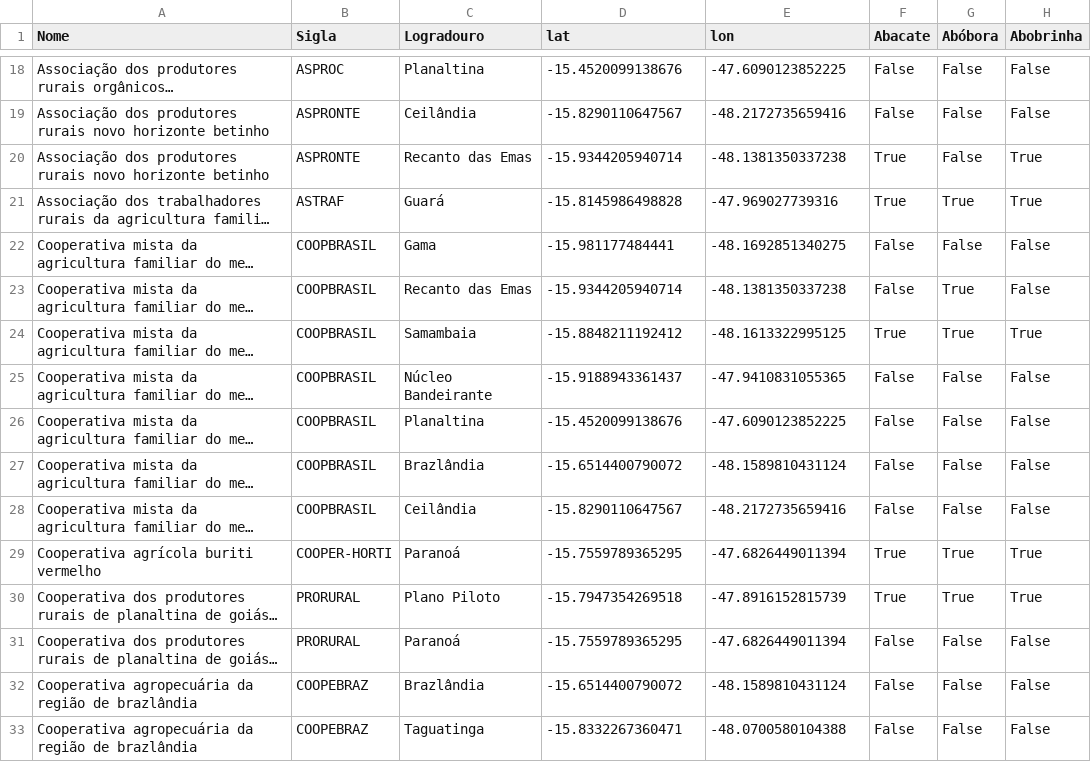
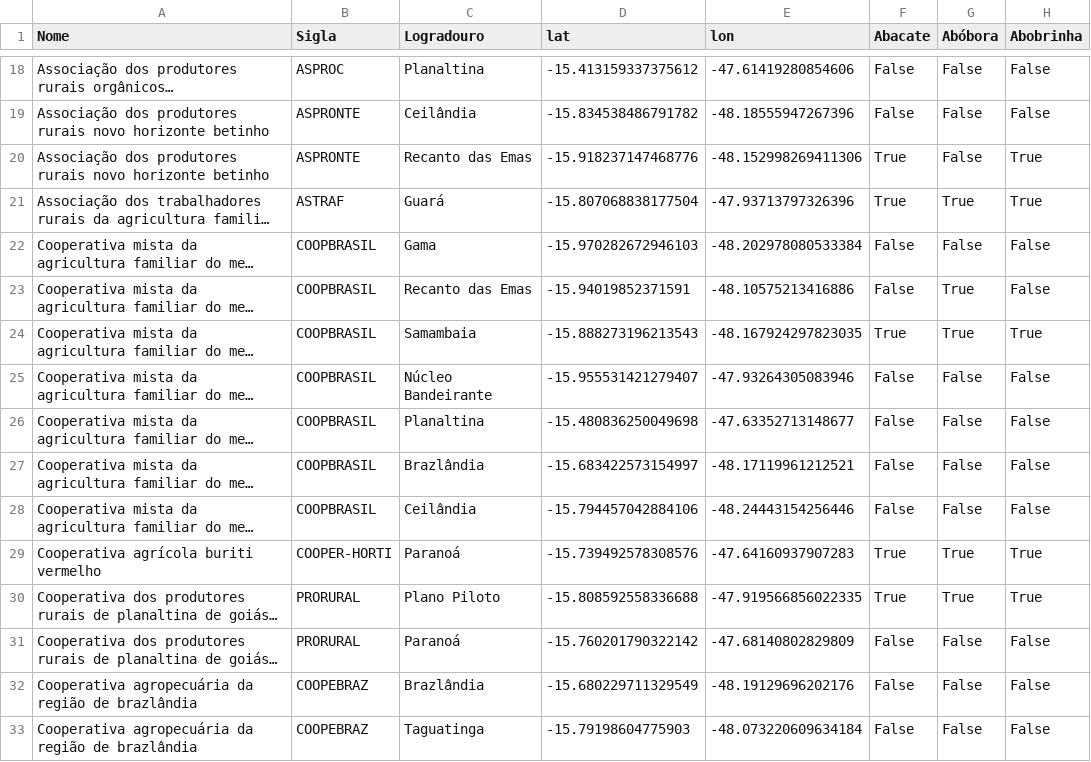
Before and after one commit to rafaelghiorzi/Projeto-1-IIA, a CSV file: data/produtores.csv, drawn as a sheet; only a part is shown, gaps mark what is left out; long unchanged cells end in …; the diff covers the shown part only; the diff names each change by its address in the sheet, - before the commit and + after, or states it on an @@ line.

```diff
--- a/data/produtores.csv
+++ b/data/produtores.csv
-D18 (lat): -15.4520099138676
+D18 (lat): -15.413159337375612
-E18 (lon): -47.6090123852225
+E18 (lon): -47.61419280854606
-D19 (lat): -15.8290110647567
+D19 (lat): -15.834538486791782
-E19 (lon): -48.2172735659416
+E19 (lon): -48.18555947267396
-D20 (lat): -15.9344205940714
+D20 (lat): -15.918237147468776
-E20 (lon): -48.1381350337238
+E20 (lon): -48.152998269411306
-D21 (lat): -15.8145986498828
+D21 (lat): -15.807068838177504
-E21 (lon): -47.969027739316
+E21 (lon): -47.93713797326396
-D22 (lat): -15.981177484441
+D22 (lat): -15.970282672946103
-E22 (lon): -48.1692851340275
+E22 (lon): -48.202978080533384
-D23 (lat): -15.9344205940714
+D23 (lat): -15.94019852371591
-E23 (lon): -48.1381350337238
+E23 (lon): -48.10575213416886
-D24 (lat): -15.8848211192412
+D24 (lat): -15.888273196213543
-E24 (lon): -48.1613322995125
+E24 (lon): -48.167924297823035
-D25 (lat): -15.9188943361437
+D25 (lat): -15.955531421279407
-E25 (lon): -47.9410831055365
+E25 (lon): -47.93264305083946
-D26 (lat): -15.4520099138676
+D26 (lat): -15.480836250049698
-E26 (lon): -47.6090123852225
+E26 (lon): -47.63352713148677
-D27 (lat): -15.6514400790072
+D27 (lat): -15.683422573154997
-E27 (lon): -48.1589810431124
+E27 (lon): -48.17119961212521
-D28 (lat): -15.8290110647567
+D28 (lat): -15.794457042884106
-E28 (lon): -48.2172735659416
+E28 (lon): -48.24443154256446
-D29 (lat): -15.7559789365295
+D29 (lat): -15.739492578308576
-E29 (lon): -47.6826449011394
+E29 (lon): -47.64160937907283
-D30 (lat): -15.7947354269518
+D30 (lat): -15.808592558336688
-E30 (lon): -47.8916152815739
+E30 (lon): -47.919566856022335
-D31 (lat): -15.7559789365295
+D31 (lat): -15.760201790322142
-E31 (lon): -47.6826449011394
+E31 (lon): -47.68140802829809
-D32 (lat): -15.6514400790072
+D32 (lat): -15.680229711329549
-E32 (lon): -48.1589810431124
+E32 (lon): -48.19129696202176
-D33 (lat): -15.8332267360471
+D33 (lat): -15.79198604775903
-E33 (lon): -48.0700580104388
+E33 (lon): -48.073220609634184
```
Also changed, not shown: 46 edited cells elsewhere in this file, 4 other files.
